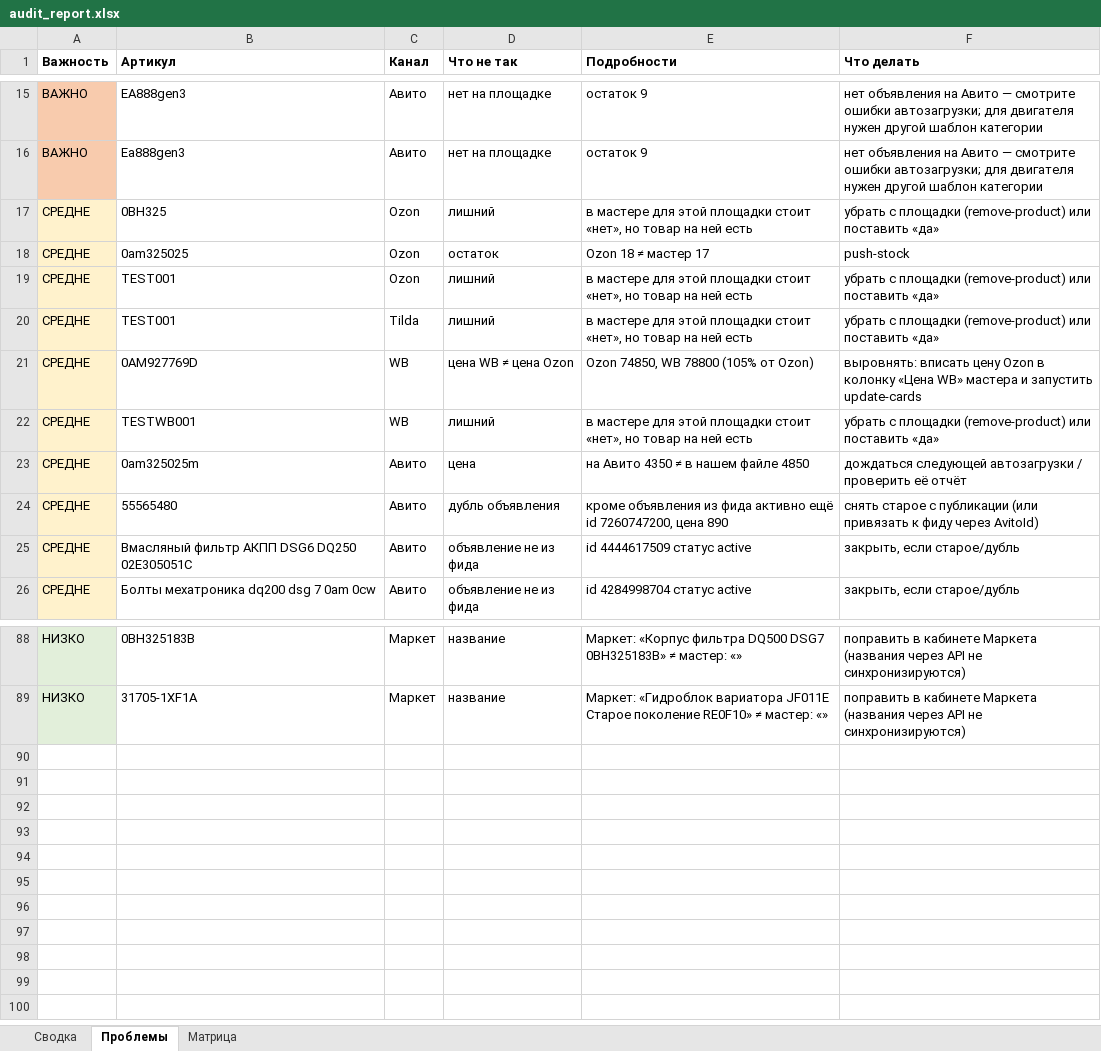
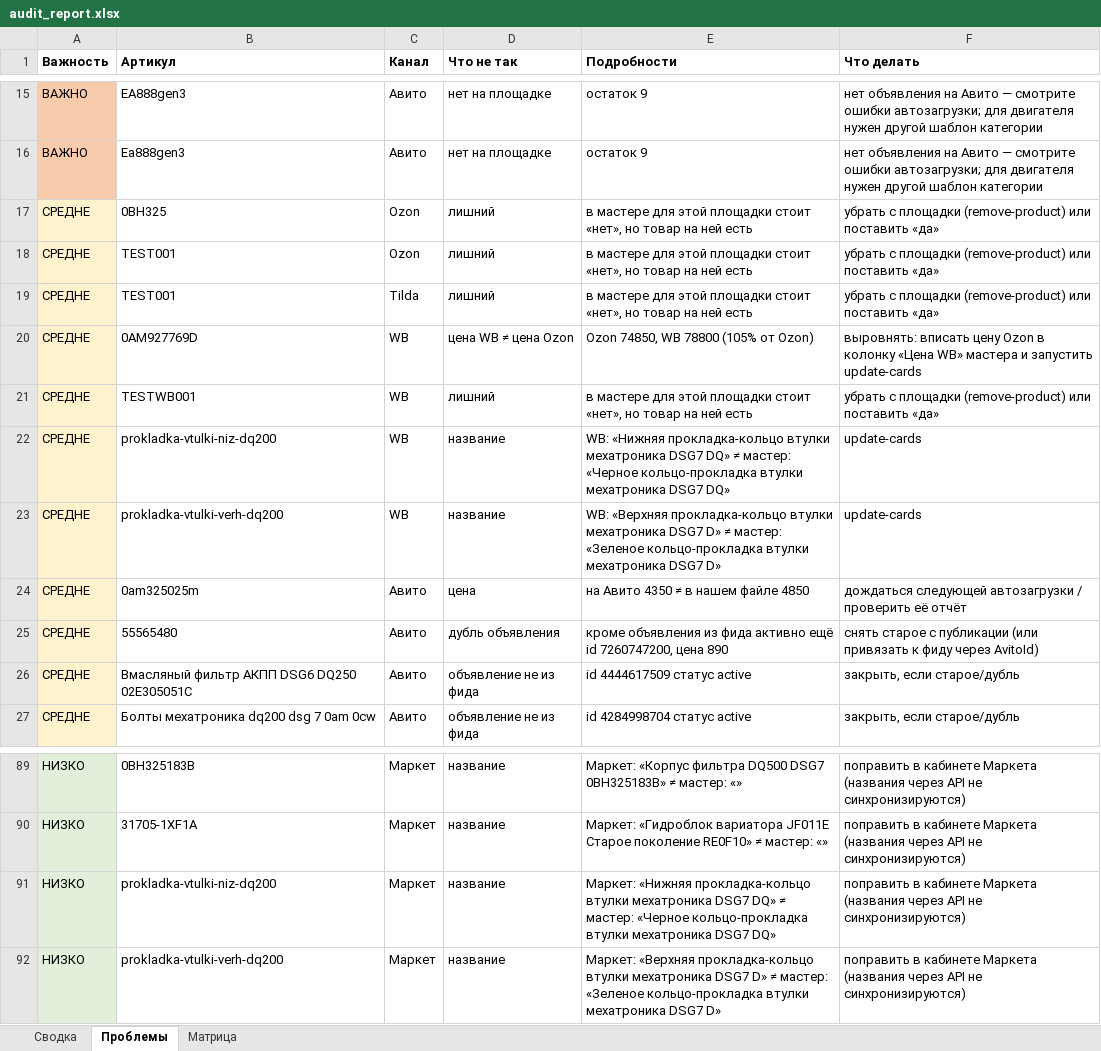
Before and after one commit to antongrigorenko844-prog/marketplace-agent, an Excel workbook: data/audit_report.xlsx, sheet Проблемы, drawn as a sheet; only a part is shown, gaps mark what is left out; values as stored, in another font and other column widths than the file's, no borders; removed rows and columns are numbered as before the commit, all else as after; the diff names each change by its address in the sheet, - before the commit and + after, or states it on an @@ line.

```diff
--- a/data/audit_report.xlsx (sheet Проблемы)
+++ b/data/audit_report.xlsx (sheet Проблемы)
-row 18: СРЕДНЕ | 0am325025 | Ozon | остаток | Ozon 18 ≠ мастер 17 | push-stock
+row 22: СРЕДНЕ | prokladka-vtulki-niz-dq200 | WB | название | WB: «Нижняя прокладка-кольцо втулки мехатроника DSG7 DQ» ≠ мастер: «Черное кольцо-прокладка втулки мехатроника DSG7 DQ» | update-cards
+row 23: СРЕДНЕ | prokladka-vtulki-verh-dq200 | WB | название | WB: «Верхняя прокладка-кольцо втулки мехатроника DSG7 D» ≠ мастер: «Зеленое кольцо-прокладка втулки мехатроника DSG7 D» | update-cards
+row 91: НИЗКО | prokladka-vtulki-niz-dq200 | Маркет | название | Маркет: «Нижняя прокладка-кольцо втулки мехатроника DSG7 DQ» ≠ мастер: «Черное кольцо-прокладка втулки мехатроника DSG7 DQ» | поправить в кабинете Маркета (названия через API не синхронизируются)
+row 92: НИЗКО | prokladka-vtulki-verh-dq200 | Маркет | название | Маркет: «Верхняя прокладка-кольцо втулки мехатроника DSG7 D» ≠ мастер: «Зеленое кольцо-прокладка втулки мехатроника DSG7 D» | поправить в кабинете Маркета (названия через API не синхронизируются)
```
Also changed, not shown: sheet Сводка, sheet Матрица, data/avito_feed.xlsx, data/master_control.xlsx, 15 other files.
